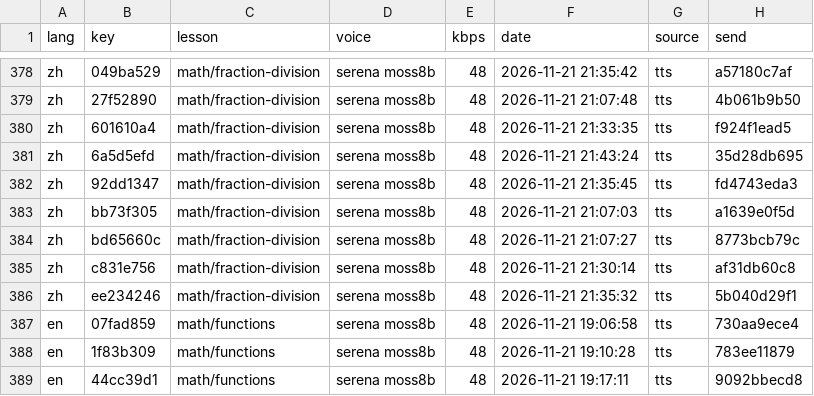
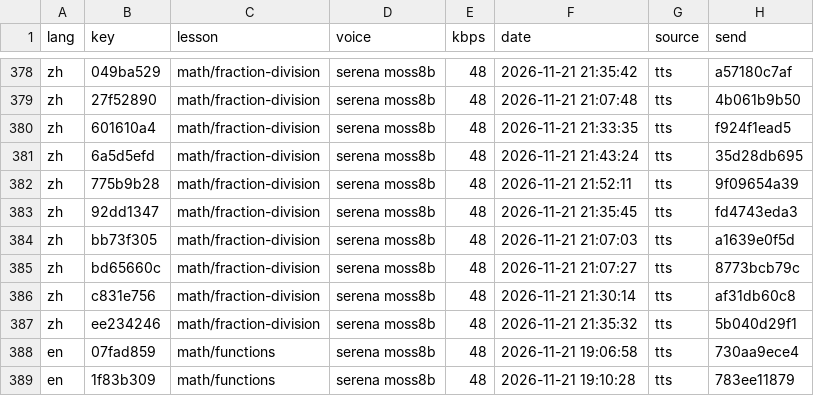
Before and after one commit to gladcolor/gc-audio-lang-math, a TSV file: status/ledger.tsv, drawn as a sheet; only a part is shown, gaps mark what is left out; the shorter side is filled out with more unchanged rows.

Commit message:
math/fraction-division: read-aloud (run) - finished (10/10 serena)

```diff
--- a/status/ledger.tsv
+++ b/status/ledger.tsv
@@ -381,2 +381,3 @@ zh	601610a4	math/fraction-division	serena moss8b	48	2026-11-21 21:33:35	tts	f924
 zh	6a5d5efd	math/fraction-division	serena moss8b	48	2026-11-21 21:43:24	tts	35d28db695
+zh	775b9b28	math/fraction-division	serena moss8b	48	2026-11-21 21:52:11	tts	9f09654a39
 zh	92dd1347	math/fraction-division	serena moss8b	48	2026-11-21 21:35:45	tts	fd4743eda3
```
Also changed, not shown: 4 other files.
